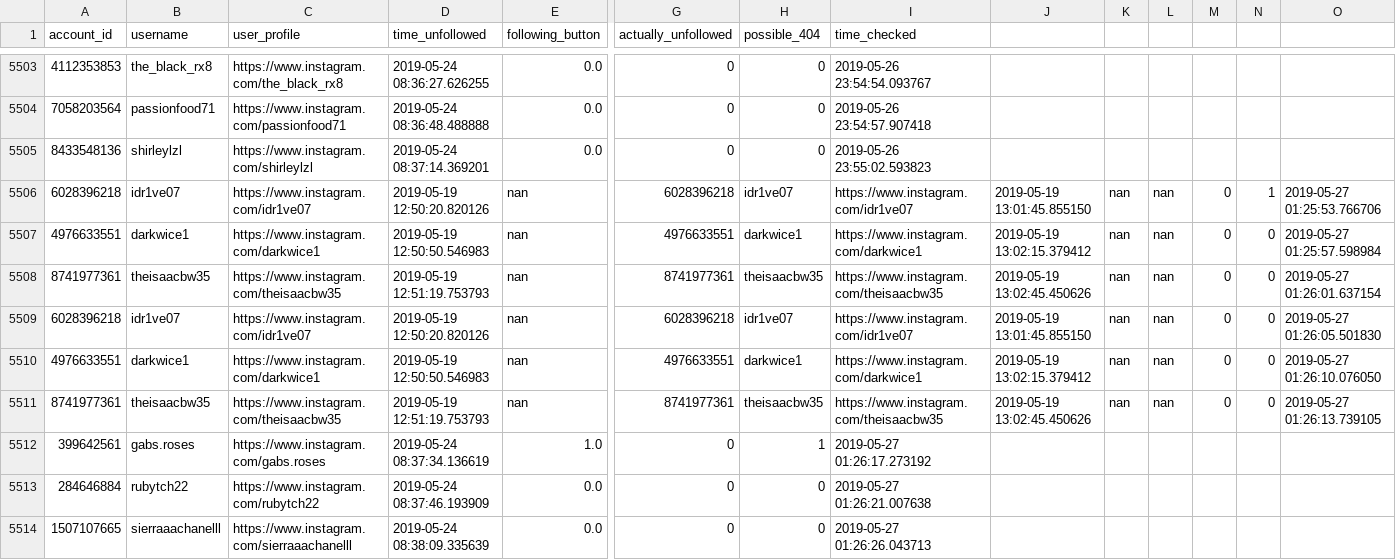
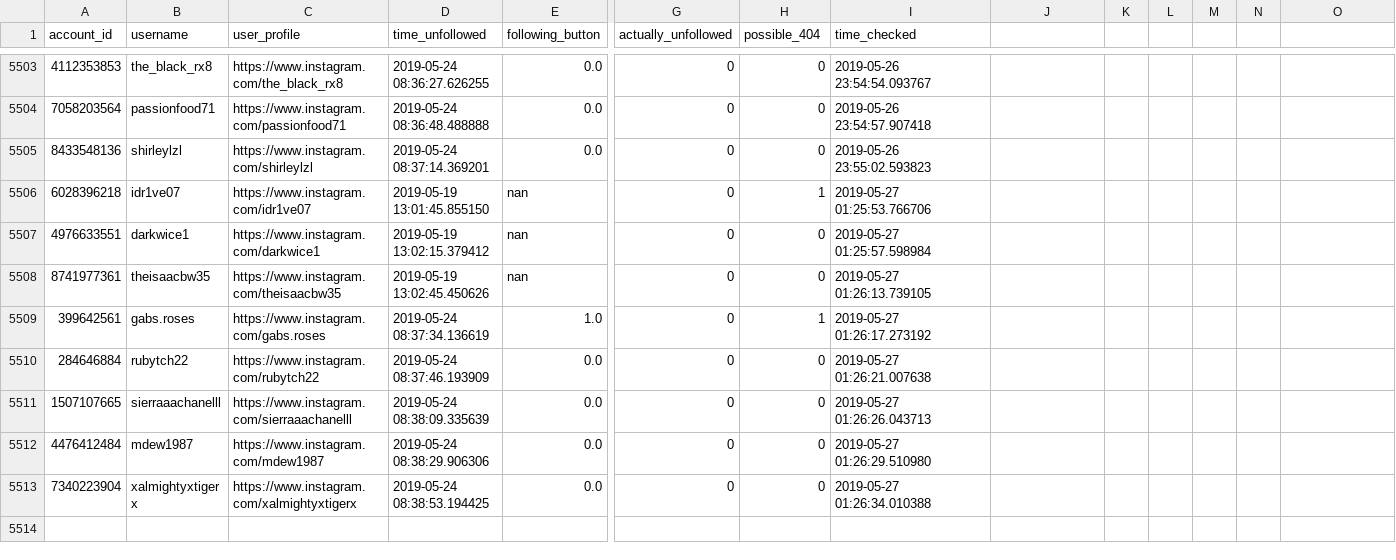
Before and after one commit to gumdropsteve/instagram, a CSV file: data/made/verified_accounts_ttvpa_used_to_follow.csv, drawn as a sheet; only a part is shown, gaps mark what is left out; the shorter side is filled out with more unchanged rows; rows hold the shown columns only; the diff names each change by its address in the sheet, - before the commit and + after, or states it on an @@ line.

Commit message:
lines seemed as were in og file + as should be in new file; perhaps writing both the old and new line that was supposed to represent each of those 3 accounts; does not provide much insight into the repetition of each account though; but less the repetition the error seems not all that odd; deleted the old recording (first 6 fields) from the first 2 instances of the first 2 accounts and 2nd instance of 3rd account (b/c user error); going to add a few to exodus and run.py

```diff
--- a/data/made/verified_accounts_ttvpa_used_to_follow.csv
+++ b/data/made/verified_accounts_ttvpa_used_to_follow.csv
-D5506 (time_unfollowed): 2019-05-19 12:50:20.820126
+D5506 (time_unfollowed): 2019-05-19 13:01:45.855150
-G5506 (actually_unfollowed): 6028396218
+G5506 (actually_unfollowed): 0
-H5506 (possible_404): idr1ve07
+H5506 (possible_404): 1
-I5506 (time_checked): https://www.instagram.com/idr1ve07
+I5506 (time_checked): 2019-05-27 01:25:53.766706
-J5506: 2019-05-19 13:01:45.855150
+J5506: (empty)
-K5506:K5508: nan
+K5506:K5508: (empty)
-L5506:L5508: nan
+L5506:L5508: (empty)
-M5506:M5508: 0
+M5506:M5508: (empty)
-N5506: 1
+N5506: (empty)
-O5506: 2019-05-27 01:25:53.766706
+O5506: (empty)
-D5507 (time_unfollowed): 2019-05-19 12:50:50.546983
+D5507 (time_unfollowed): 2019-05-19 13:02:15.379412
-G5507 (actually_unfollowed): 4976633551
+G5507 (actually_unfollowed): 0
-H5507 (possible_404): darkwice1
+H5507 (possible_404): 0
-I5507 (time_checked): https://www.instagram.com/darkwice1
+I5507 (time_checked): 2019-05-27 01:25:57.598984
-J5507: 2019-05-19 13:02:15.379412
+J5507: (empty)
-N5507:N5508: 0
+N5507:N5508: (empty)
-O5507: 2019-05-27 01:25:57.598984
+O5507: (empty)
-D5508 (time_unfollowed): 2019-05-19 12:51:19.753793
+D5508 (time_unfollowed): 2019-05-19 13:02:45.450626
-G5508 (actually_unfollowed): 8741977361
+G5508 (actually_unfollowed): 0
-H5508 (possible_404): theisaacbw35
+H5508 (possible_404): 0
-I5508 (time_checked): https://www.instagram.com/theisaacbw35
+I5508 (time_checked): 2019-05-27 01:26:13.739105
-J5508: 2019-05-19 13:02:45.450626
+J5508: (empty)
-O5508: 2019-05-27 01:26:01.637154
+O5508: (empty)
-row 5509: 6028396218 | idr1ve07 | https://www.instagram.com/idr1ve07 | 2019-05-19 12:50:20.820126 | nan | 6028396218 | idr1ve07 | https://www.instagram.com/idr1ve07 | 2019-05-19 13:01:45.855150 | nan | nan | 0 | 0 | 2019-05-27 01:26:05.501830
-row 5510: 4976633551 | darkwice1 | https://www.instagram.com/darkwice1 | 2019-05-19 12:50:50.546983 | nan | 4976633551 | darkwice1 | https://www.instagram.com/darkwice1 | 2019-05-19 13:02:15.379412 | nan | nan | 0 | 0 | 2019-05-27 01:26:10.076050
-row 5511: 8741977361 | theisaacbw35 | https://www.instagram.com/theisaacbw35 | 2019-05-19 12:51:19.753793 | nan | 8741977361 | theisaacbw35 | https://www.instagram.com/theisaacbw35 | 2019-05-19 13:02:45.450626 | nan | nan | 0 | 0 | 2019-05-27 01:26:13.739105
```
